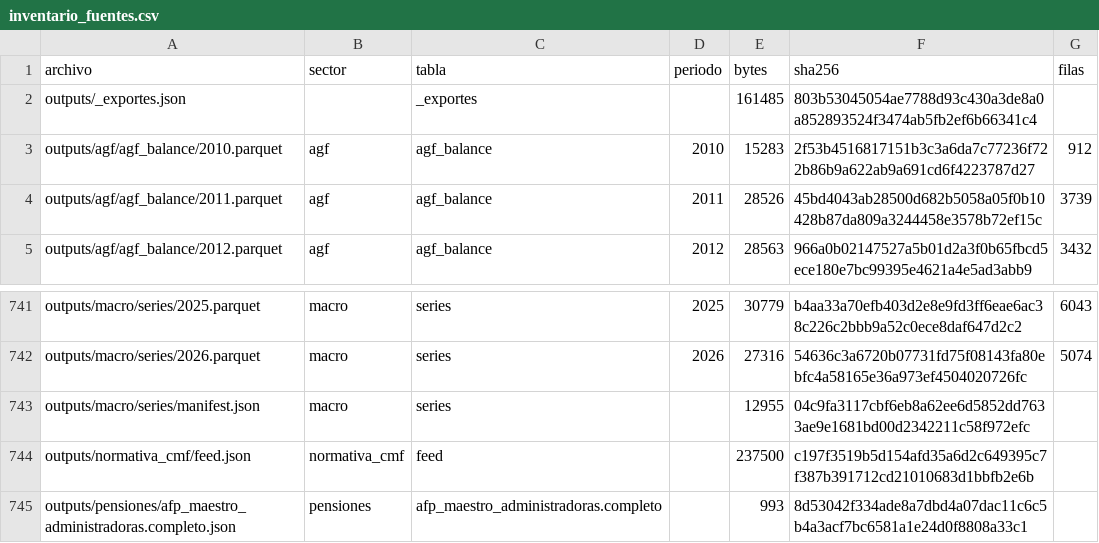
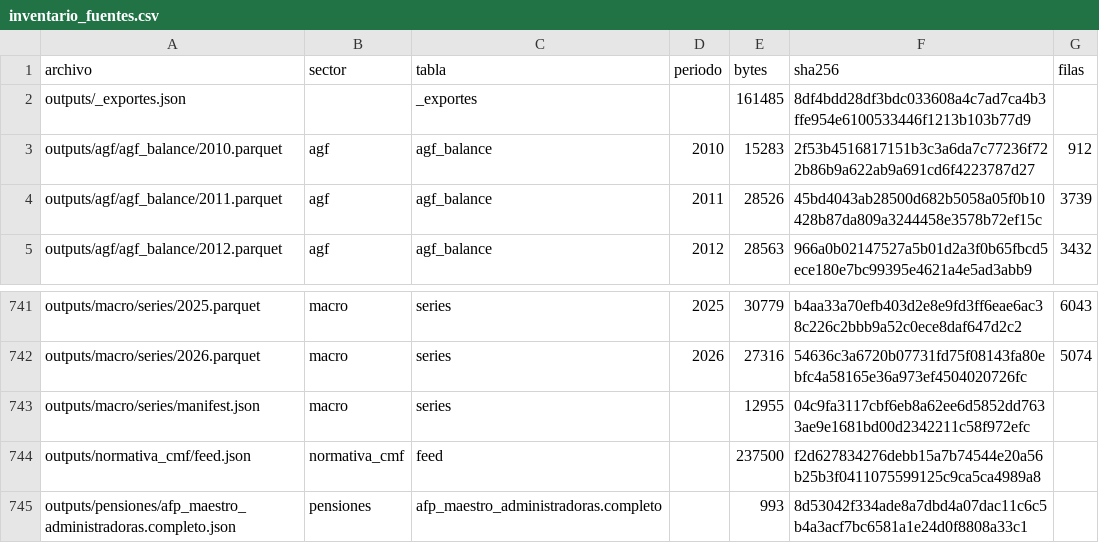
Before and after one commit to joaquinignaciomondaca-code/Sistema_de_Informacion_Financiera_de_Chile, a CSV file: docs/reproducibilidad/inventario_fuentes.csv, drawn as a sheet; only a part is shown, gaps mark what is left out.

```diff
--- a/docs/reproducibilidad/inventario_fuentes.csv
+++ b/docs/reproducibilidad/inventario_fuentes.csv
@@ -1,3 +1,3 @@
 archivo,sector,tabla,periodo,bytes,sha256,filas
-outputs/_exportes.json,,_exportes,,161485,803b53045054ae7788d93c430a3de8a0a852893524f3474ab5fb2ef6b66341c4,
+outputs/_exportes.json,,_exportes,,161485,8df4bdd28df3bdc033608a4c7ad7ca4b3ffe954e6100533446f1213b103b77d9,
 outputs/agf/agf_balance/2010.parquet,agf,agf_balance,2010,15283,2f53b4516817151b3c3a6da7c77236f722b86b9a622ab9a691cd6f4223787d27,912
@@ -743,3 +743,3 @@ outputs/macro/series/2026.parquet,macro,series,2026,27316,54636c3a6720b07731fd75
 outputs/macro/series/manifest.json,macro,series,,12955,04c9fa3117cbf6eb8a62ee6d5852dd7633ae9e1681bd00d2342211c58f972efc,
-outputs/normativa_cmf/feed.json,normativa_cmf,feed,,237500,c197f3519b5d154afd35a6d2c649395c7f387b391712cd21010683d1bbfb2e6b,
+outputs/normativa_cmf/feed.json,normativa_cmf,feed,,237500,f2d627834276debb15a7b74544e20a56b25b3f0411075599125c9ca5ca4989a8,
 outputs/pensiones/afp_maestro_administradoras.completo.json,pensiones,afp_maestro_administradoras.completo,,993,8d53042f334ade8a7dbd4a07dac11c6c5b4a3acf7bc6581a1e24d0f8808a33c1,
```
Also changed, not shown: 1 other file.
